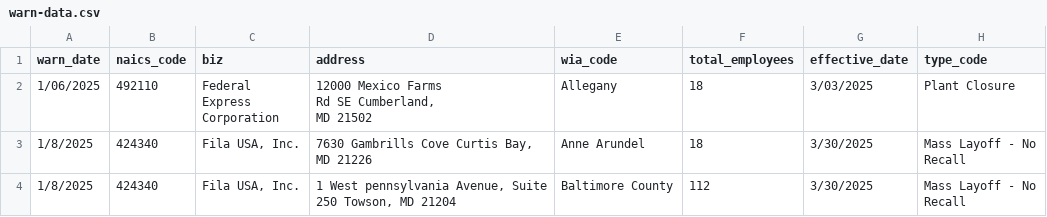
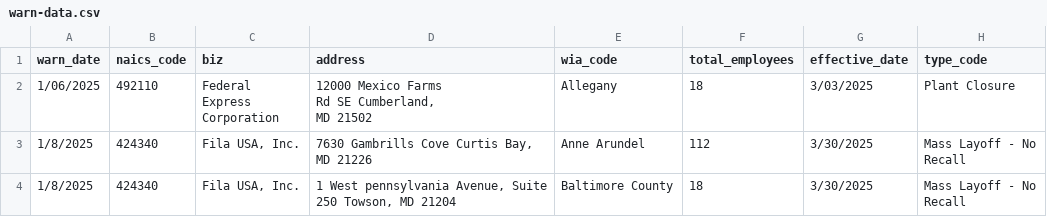
Before and after one commit to danacassidy/kitty-the-cat-github-scraper, a CSV file: warn-data.csv, drawn as a sheet.

```diff
--- a/warn-data.csv
+++ b/warn-data.csv
@@ -6,5 +6,5 @@ warn_date,naics_code,biz,address,wia_code,total_employees,effective_date,type_co
           MD 21502",Allegany,18,3/03/2025,Plant Closure
-1/8/2025,424340,"Fila USA, Inc.","7630 Gambrills Cove Curtis Bay, MD 21226",Anne Arundel,18,3/30/2025,"Mass Layoff - No
-Recall"
-1/8/2025,424340,"Fila USA, Inc.","1 West pennsylvania Avenue, Suite 250 Towson, MD 21204",Baltimore County,112,3/30/2025,"Mass Layoff - No
-Recall"
+1/8/2025,424340,"Fila USA, Inc.","7630 Gambrills Cove Curtis Bay, MD 21226",Anne Arundel,112,3/30/2025,"Mass Layoff - No
+Recall"
+1/8/2025,424340,"Fila USA, Inc.","1 West pennsylvania Avenue, Suite 250 Towson, MD 21204",Baltimore County,18,3/30/2025,"Mass Layoff - No
+Recall"
```
